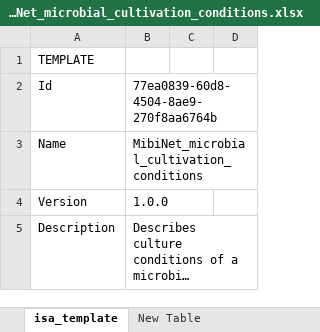
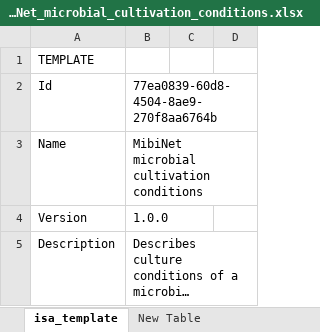
Before and after one commit to nfdi4plants/Swate-templates, an Excel workbook: templates/community/MibiNet/MibiNet_microbial_cultivation_conditions.xlsx, sheet isa_template, drawn as a sheet; only a part is shown; long unchanged cells end in …; values as stored, in another font and other column widths than the file's, no borders; the diff names each change by its address in the sheet, - before the commit and + after, or states it on an @@ line.

```diff
--- a/templates/community/MibiNet/MibiNet_microbial_cultivation_conditions.xlsx (sheet isa_template)
+++ b/templates/community/MibiNet/MibiNet_microbial_cultivation_conditions.xlsx (sheet isa_template)
-B3: MibiNet_microbial_cultivation_conditions
+B3: MibiNet microbial cultivation conditions
```
Also changed, not shown: templates/community/MibiNet/MibiNet_bioreactor_cultivation_conditions.xlsx, templates/community/MibiNet/MibiNet_cell_harvesting.xlsx.
